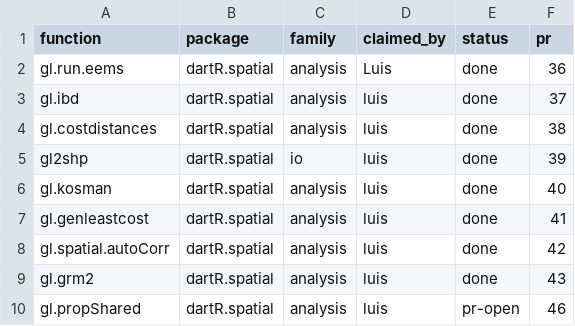
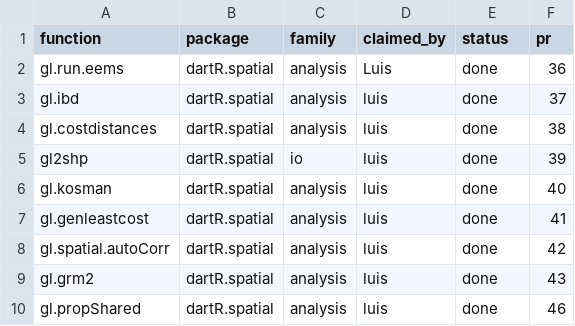
Before and after one commit to green-striped-gecko/dartR.spatial, a CSV file: function-review/manifest.csv, drawn as a sheet.

Commit message:
manifest: gl.propShared done (#46 merged)

```diff
--- a/function-review/manifest.csv
+++ b/function-review/manifest.csv
@@ -9,2 +9,2 @@ gl.spatial.autoCorr,dartR.spatial,analysis,luis,done,42
 gl.grm2,dartR.spatial,analysis,luis,done,43
-gl.propShared,dartR.spatial,analysis,luis,pr-open,46
+gl.propShared,dartR.spatial,analysis,luis,done,46
```
